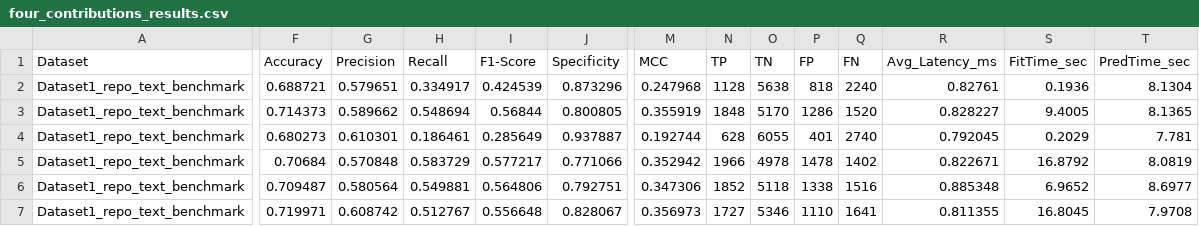
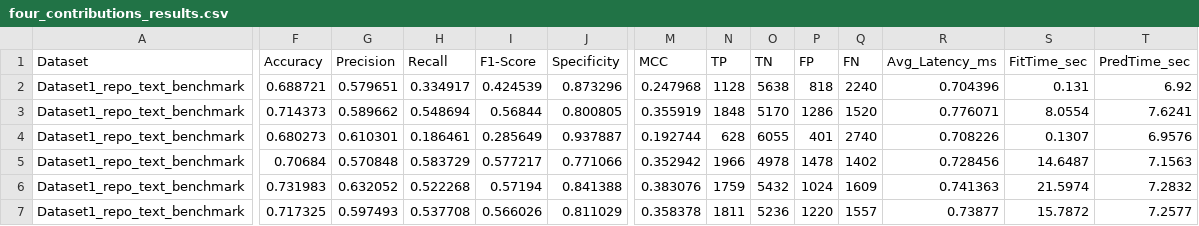
Before and after one commit to chetan926/ml, a CSV file: final_analysis_package/analysis/tables/four_contributions_results.csv, drawn as a sheet; only a part is shown, gaps mark what is left out; removed rows and columns are numbered as before the commit, all else as after; rows hold the shown columns only; the diff covers the shown part only; the diff names each change by its address in the sheet, - before the commit and + after, or states it on an @@ line.

```diff
--- a/final_analysis_package/analysis/tables/four_contributions_results.csv
+++ b/final_analysis_package/analysis/tables/four_contributions_results.csv
-R2 (Avg_Latency_ms): 0.82761
+R2 (Avg_Latency_ms): 0.704396
-S2 (FitTime_sec): 0.1936
+S2 (FitTime_sec): 0.131
-T2 (PredTime_sec): 8.1304
+T2 (PredTime_sec): 6.92
-R3 (Avg_Latency_ms): 0.828227
+R3 (Avg_Latency_ms): 0.776071
-S3 (FitTime_sec): 9.4005
+S3 (FitTime_sec): 8.0554
-T3 (PredTime_sec): 8.1365
+T3 (PredTime_sec): 7.6241
-R4 (Avg_Latency_ms): 0.792045
+R4 (Avg_Latency_ms): 0.708226
-S4 (FitTime_sec): 0.2029
+S4 (FitTime_sec): 0.1307
-T4 (PredTime_sec): 7.781
+T4 (PredTime_sec): 6.9576
-R5 (Avg_Latency_ms): 0.822671
+R5 (Avg_Latency_ms): 0.728456
-S5 (FitTime_sec): 16.8792
+S5 (FitTime_sec): 14.6487
-T5 (PredTime_sec): 8.0819
+T5 (PredTime_sec): 7.1563
-row 6: Dataset1_repo_text_benchmark | 0.709487 | 0.580564 | 0.549881 | 0.564806 | 0.792751 | 0.347306 | 1852 | 5118 | 1338 | 1516 | 0.885348 | 6.9652 | 8.6977
+row 6: Dataset1_repo_text_benchmark | 0.731983 | 0.632052 | 0.522268 | 0.57194 | 0.841388 | 0.383076 | 1759 | 5432 | 1024 | 1609 | 0.741363 | 21.5974 | 7.2832
-F7 (Accuracy): 0.719971
+F7 (Accuracy): 0.717325
-G7 (Precision): 0.608742
+G7 (Precision): 0.597493
-H7 (Recall): 0.512767
+H7 (Recall): 0.537708
-I7 (F1-Score): 0.556648
+I7 (F1-Score): 0.566026
-J7 (Specificity): 0.828067
+J7 (Specificity): 0.811029
-M7 (MCC): 0.356973
+M7 (MCC): 0.358378
-N7 (TP): 1727
+N7 (TP): 1811
-O7 (TN): 5346
+O7 (TN): 5236
-P7 (FP): 1110
+P7 (FP): 1220
-Q7 (FN): 1641
+Q7 (FN): 1557
-R7 (Avg_Latency_ms): 0.811355
+R7 (Avg_Latency_ms): 0.73877
-S7 (FitTime_sec): 16.8045
+S7 (FitTime_sec): 15.7872
-T7 (PredTime_sec): 7.9708
+T7 (PredTime_sec): 7.2577
```
Also changed, not shown: 1 added row, 1 removed row and 50 edited cells elsewhere in this file, final_analysis_package/analysis/tables/four_contributions_summary.csv, 26 other files.
